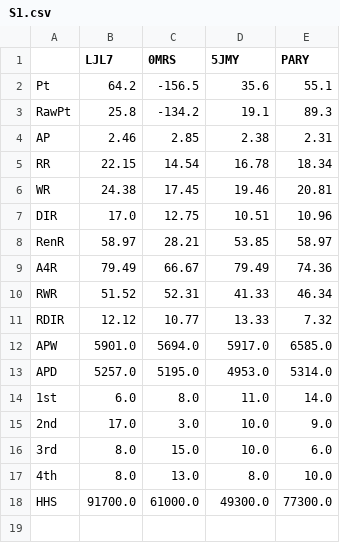
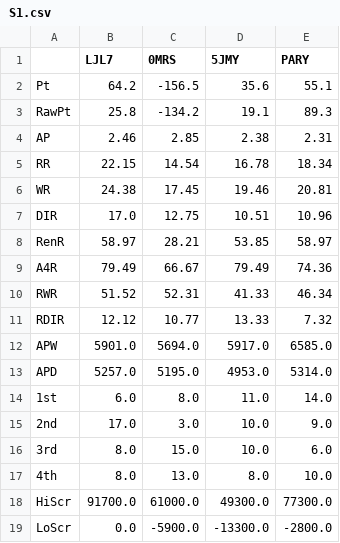
Before and after one commit to ShiningCrevice/DLeague-Data, a CSV file: statistics/S1.csv, drawn as a sheet.

```diff
--- a/statistics/S1.csv
+++ b/statistics/S1.csv
@@ -17,2 +17,3 @@ APD,5257.0,5195.0,4953.0,5314.0
 4th,8.0,13.0,8.0,10.0
-HHS,91700.0,61000.0,49300.0,77300.0
+HiScr,91700.0,61000.0,49300.0,77300.0
+LoScr,0.0,-5900.0,-13300.0,-2800.0
```
Also changed, not shown: data/games.csv, data/rounds.csv, 5 other files.
